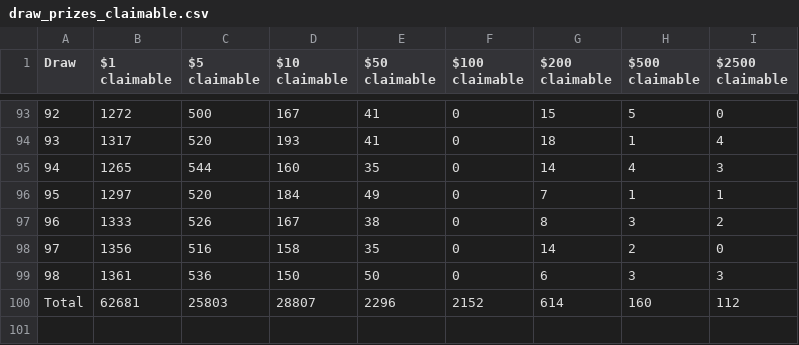
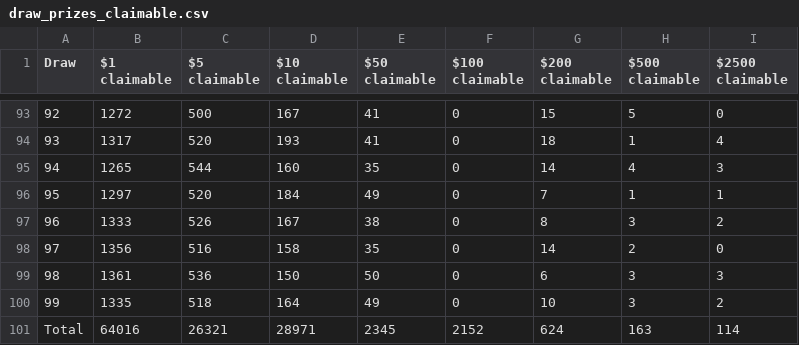
Before and after one commit to drcpu-github/pooltogether-v4-brownie, a CSV file: data/draw_prizes_claimable.csv, drawn as a sheet; only a part is shown, gaps mark what is left out; removed rows and columns are numbered as before the commit, all else as after; the diff names each change by its address in the sheet, - before the commit and + after, or states it on an @@ line.

```diff
--- a/data/draw_prizes_claimable.csv
+++ b/data/draw_prizes_claimable.csv
-row 100: Total | 62681 | 25803 | 28807 | 2296 | 2152 | 614 | 160 | 112
+row 100: 99 | 1335 | 518 | 164 | 49 | 0 | 10 | 3 | 2
+row 101: Total | 64016 | 26321 | 28971 | 2345 | 2152 | 624 | 163 | 114
```
Also changed, not shown: data/draw_amounts.csv, data/draw_prizes_dropped.csv, 1 other file.
